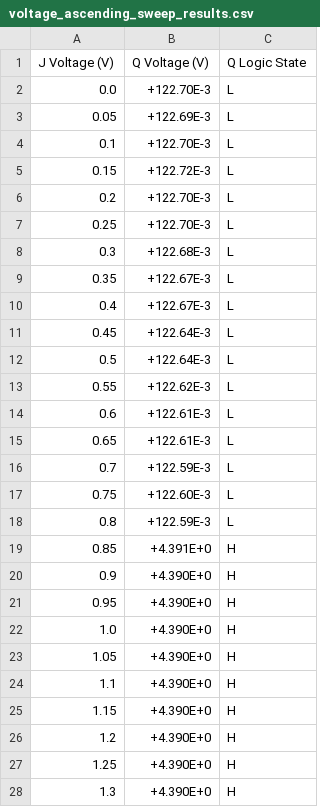
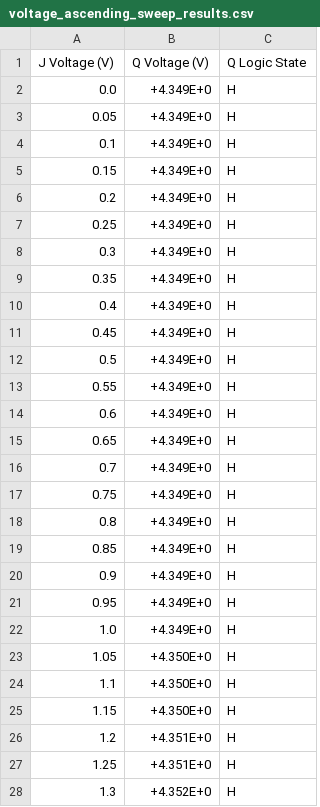
Before and after one commit to JorgeBec/flipflop_characterization_project, a CSV file: voltage_ascending_sweep_results.csv, drawn as a sheet; only a part is shown; the diff covers the shown part only.

```diff
--- a/voltage_ascending_sweep_results.csv
+++ b/voltage_ascending_sweep_results.csv
@@ -1,28 +1,28 @@
 J Voltage (V),Q Voltage (V),Q Logic State
-0.0,+122.70E-3,L
-0.05,+122.69E-3,L
-0.1,+122.70E-3,L
-0.15,+122.72E-3,L
-0.2,+122.70E-3,L
-0.25,+122.70E-3,L
-0.3,+122.68E-3,L
-0.35,+122.67E-3,L
-0.4,+122.67E-3,L
-0.45,+122.64E-3,L
-0.5,+122.64E-3,L
-0.55,+122.62E-3,L
-0.6,+122.61E-3,L
-0.65,+122.61E-3,L
-0.7,+122.59E-3,L
-0.75,+122.60E-3,L
-0.8,+122.59E-3,L
-0.85,+4.391E+0,H
-0.9,+4.390E+0,H
-0.95,+4.390E+0,H
-1.0,+4.390E+0,H
-1.05,+4.390E+0,H
-1.1,+4.390E+0,H
-1.15,+4.390E+0,H
-1.2,+4.390E+0,H
-1.25,+4.390E+0,H
-1.3,+4.390E+0,H
+0.0,+4.349E+0,H
+0.05,+4.349E+0,H
+0.1,+4.349E+0,H
+0.15,+4.349E+0,H
+0.2,+4.349E+0,H
+0.25,+4.349E+0,H
+0.3,+4.349E+0,H
+0.35,+4.349E+0,H
+0.4,+4.349E+0,H
+0.45,+4.349E+0,H
+0.5,+4.349E+0,H
+0.55,+4.349E+0,H
+0.6,+4.349E+0,H
+0.65,+4.349E+0,H
+0.7,+4.349E+0,H
+0.75,+4.349E+0,H
+0.8,+4.349E+0,H
+0.85,+4.349E+0,H
+0.9,+4.349E+0,H
+0.95,+4.349E+0,H
+1.0,+4.349E+0,H
+1.05,+4.350E+0,H
+1.1,+4.350E+0,H
+1.15,+4.350E+0,H
+1.2,+4.351E+0,H
+1.25,+4.351E+0,H
+1.3,+4.352E+0,H
```
Also changed, not shown: 4 edited cells elsewhere in this file, channel1_capture.csv, channel2_capture.csv, 11 other files.
